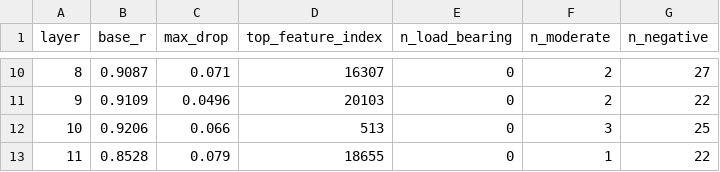
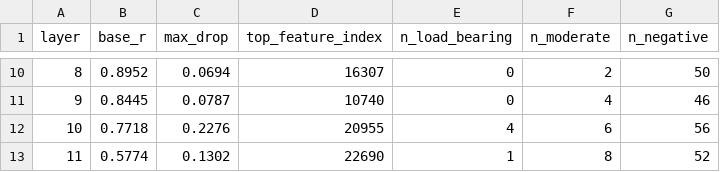
Before and after one commit to SJBB5/gpt2-temporal-probing, a CSV file: outputs/phase3/phase3_layer_summary.csv, drawn as a sheet; only a part is shown, gaps mark what is left out; the diff covers the shown part only.

```diff
--- a/outputs/phase3/phase3_layer_summary.csv
+++ b/outputs/phase3/phase3_layer_summary.csv
@@ -10,4 +10,4 @@ layer,base_r,max_drop,top_feature_index,n_load_bearing,n_moderate,n_negative
-8,0.9087,0.071,16307,0,2,27
-9,0.9109,0.0496,20103,0,2,22
-10,0.9206,0.066,513,0,3,25
-11,0.8528,0.079,18655,0,1,22
+8,0.8952,0.0694,16307,0,2,50
+9,0.8445,0.0787,10740,0,4,46
+10,0.7718,0.2276,20955,4,6,56
+11,0.5774,0.1302,22690,1,8,52
```
Also changed, not shown: 34 edited cells elsewhere in this file, outputs/phase4/phase3_vs_phase4_comparison.csv, outputs/phase4/phase4_layer_summary.csv, 22 other files.
